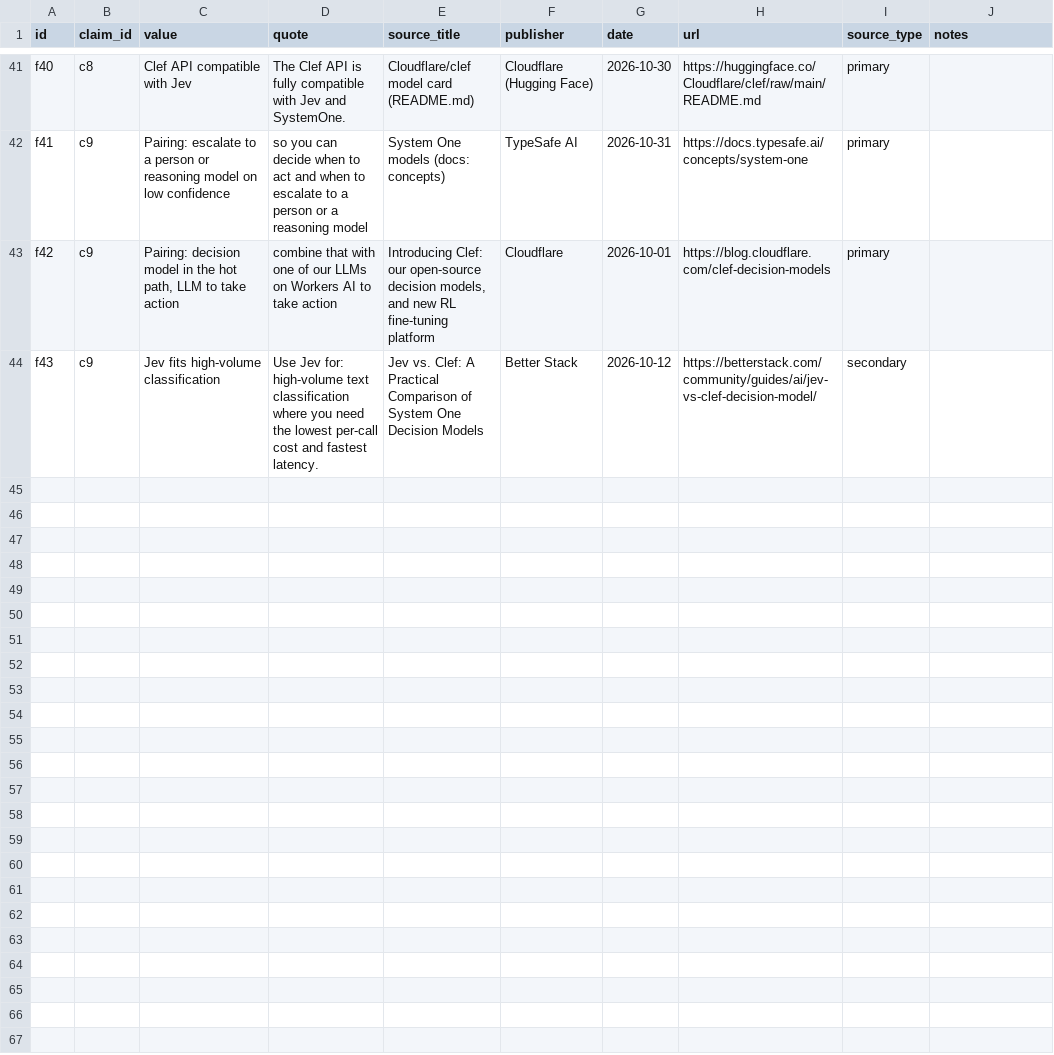
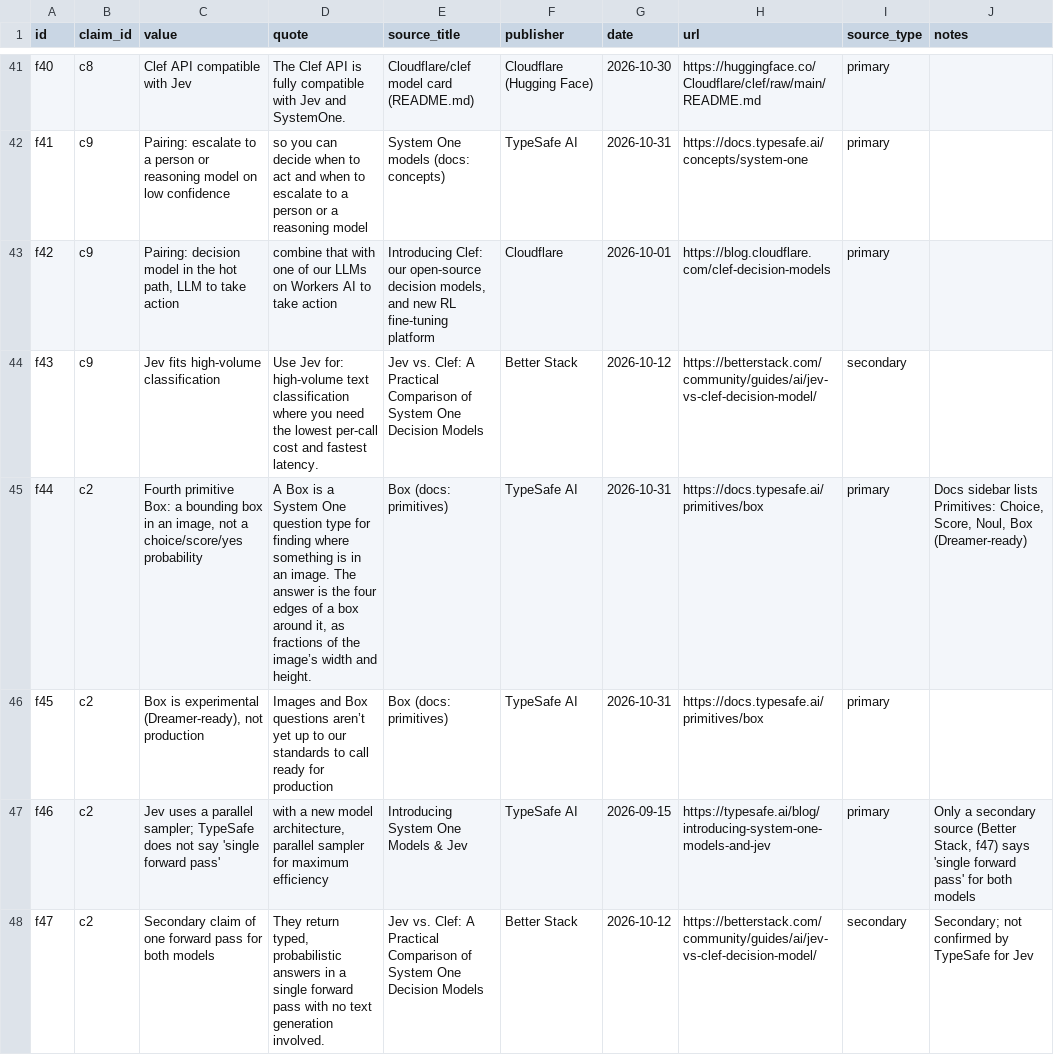
Before and after one commit to tyson-swetnam/2026-11-04-cs-colloquium-, a CSV file: slides/16-system-one-models/data/raw/research/facts.csv, drawn as a sheet; only a part is shown, gaps mark what is left out; the diff covers the shown part only.

```diff
--- a/slides/16-system-one-models/data/raw/research/facts.csv
+++ b/slides/16-system-one-models/data/raw/research/facts.csv
@@ -44 +44,5 @@ f42,c9,"Pairing: decision model in the hot path, LLM to take action",combine tha
 f43,c9,Jev fits high-volume classification,Use Jev for: high-volume text classification where you need the lowest per-call cost and fastest latency.,Jev vs. Clef: A Practical Comparison of System One Decision Models,Better Stack,2026-10-12,https://betterstack.com/community/guides/ai/jev-vs-clef-decision-model/,secondary,
+f44,c2,"Fourth primitive Box: a bounding box in an image, not a choice/score/yes probability","A Box is a System One question type for finding where something is in an image. The answer is the four edges of a box around it, as fractions of the image’s width and height.",Box (docs: primitives),TypeSafe AI,2026-10-31,https://docs.typesafe.ai/primitives/box,primary,"Docs sidebar lists Primitives: Choice, Score, Noul, Box (Dreamer-ready)"
+f45,c2,"Box is experimental (Dreamer-ready), not production",Images and Box questions aren’t yet up to our standards to call ready for production,Box (docs: primitives),TypeSafe AI,2026-10-31,https://docs.typesafe.ai/primitives/box,primary,
+f46,c2,Jev uses a parallel sampler; TypeSafe does not say 'single forward pass',"with a new model architecture, parallel sampler for maximum efficiency",Introducing System One Models & Jev,TypeSafe AI,2026-09-15,https://typesafe.ai/blog/introducing-system-one-models-and-jev,primary,"Only a secondary source (Better Stack, f47) says 'single forward pass' for both models"
+f47,c2,Secondary claim of one forward pass for both models,"They return typed, probabilistic answers in a single forward pass with no text generation involved.",Jev vs. Clef: A Practical Comparison of System One Decision Models,Better Stack,2026-10-12,https://betterstack.com/community/guides/ai/jev-vs-clef-decision-model/,secondary,Secondary; not confirmed by TypeSafe for Jev
```
Also changed, not shown: 3 added rows and 1 edited cell elsewhere in this file, slides/04-kubrick/data/raw/research/facts.csv, slides/07-whose-debt/data/raw/research/facts.csv, 51 other files.
